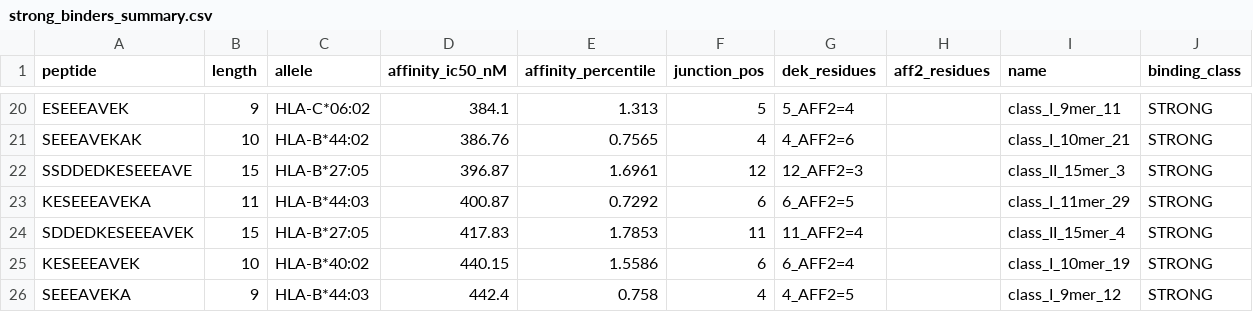
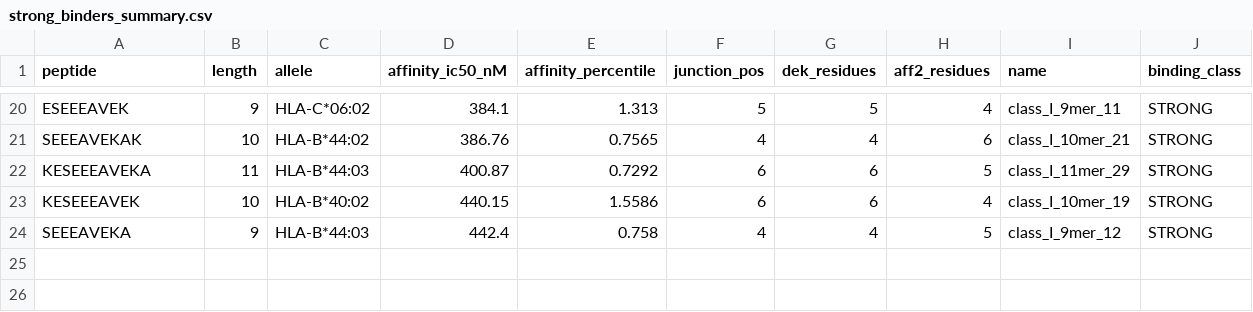
Before and after one commit to niekert/neoantigen-pipeline, a CSV file: neoantigen_output/strong_binders_summary.csv, drawn as a sheet; only a part is shown, gaps mark what is left out; removed rows and columns are numbered as before the commit, all else as after; the diff covers the shown part only; the diff names each change by its address in the sheet, - before the commit and + after, or states it on an @@ line.

```diff
--- a/neoantigen_output/strong_binders_summary.csv
+++ b/neoantigen_output/strong_binders_summary.csv
-G20 (dek_residues): 5_AFF2=4
+G20 (dek_residues): 5
-H20 (aff2_residues): (empty)
+H20 (aff2_residues): 4
-G21 (dek_residues): 4_AFF2=6
+G21 (dek_residues): 4
-H21 (aff2_residues): (empty)
+H21 (aff2_residues): 6
-row 22: SSDDEDKESEEEAVE | 15 | HLA-B*27:05 | 396.87 | 1.6961 | 12 | 12_AFF2=3 |  | class_II_15mer_3 | STRONG
-G22 (dek_residues): 6_AFF2=5
+G22 (dek_residues): 6
-H22 (aff2_residues): (empty)
+H22 (aff2_residues): 5
-row 24: SDDEDKESEEEAVEK | 15 | HLA-B*27:05 | 417.83 | 1.7853 | 11 | 11_AFF2=4 |  | class_II_15mer_4 | STRONG
-G23 (dek_residues): 6_AFF2=4
+G23 (dek_residues): 6
-H23 (aff2_residues): (empty)
+H23 (aff2_residues): 4
-G24 (dek_residues): 4_AFF2=5
+G24 (dek_residues): 4
-H24 (aff2_residues): (empty)
+H24 (aff2_residues): 5
```
Also changed, not shown: 36 edited cells elsewhere in this file, neoantigen_output/agretopicity_results.csv, neoantigen_output/class2_binding_results.csv, 24 other files.
